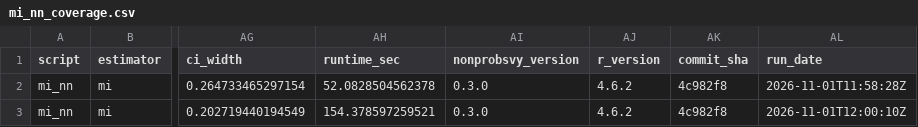
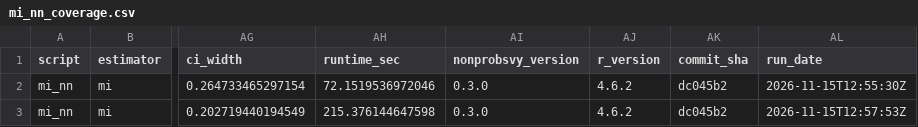
Before and after one commit to ncn-foreigners/nonprobsvy-coverage, a CSV file: results/mi/mi_nn_coverage.csv, drawn as a sheet; only a part is shown, gaps mark what is left out; the diff names each change by its address in the sheet, - before the commit and + after, or states it on an @@ line.

```diff
--- a/results/mi/mi_nn_coverage.csv
+++ b/results/mi/mi_nn_coverage.csv
-AH2 (runtime_sec): 52.0828504562378
+AH2 (runtime_sec): 72.1519536972046
-AK2:AK3 (commit_sha): 4c982f8
+AK2:AK3 (commit_sha): dc045b2
-AL2 (run_date): 2026-11-01T11:58:28Z
+AL2 (run_date): 2026-11-15T12:55:30Z
-AH3 (runtime_sec): 154.378597259521
+AH3 (runtime_sec): 215.376144647598
-AL3 (run_date): 2026-11-01T12:00:10Z
+AL3 (run_date): 2026-11-15T12:57:53Z
```
Also changed, not shown: results/mi/mi_glm_coverage.csv, results/mi/mi_glm_metadata.csv, 7 other files.
